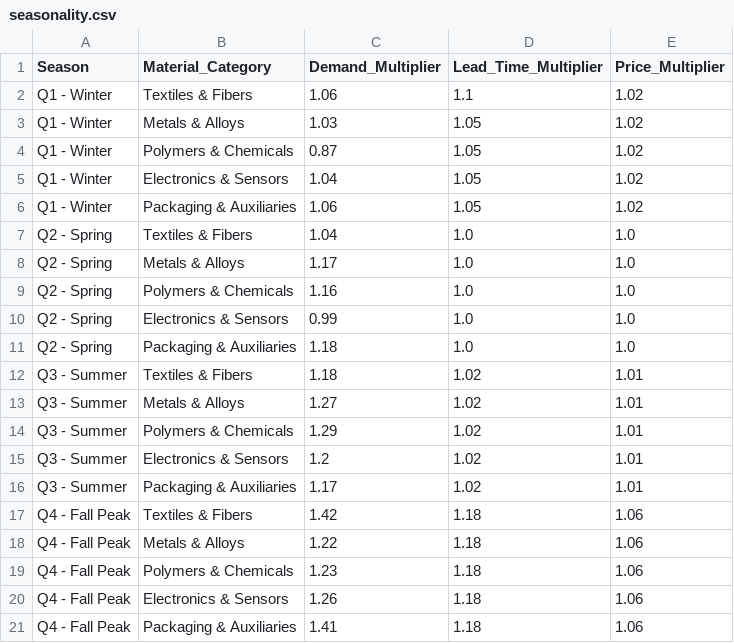
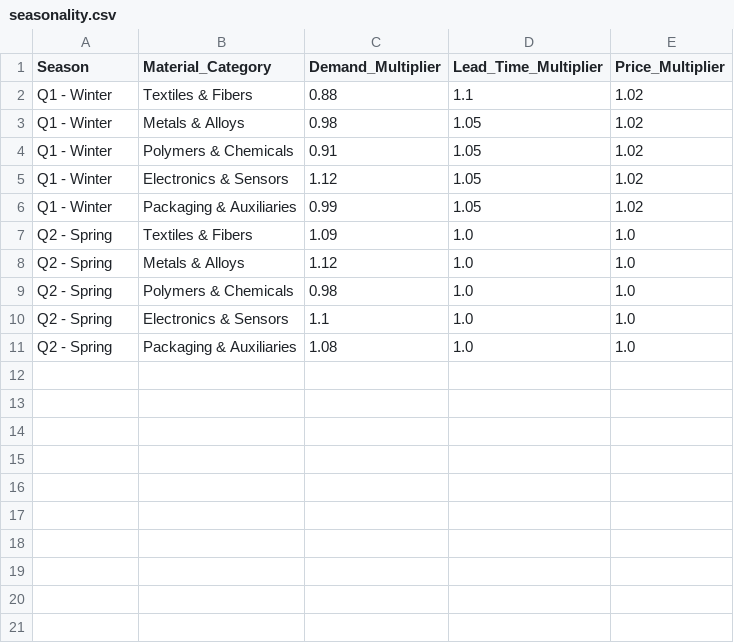
Before and after one commit to AnantaCoder/cognizantPlanningProcurement, a CSV file: backend/data/seasonality.csv, drawn as a sheet.

```diff
--- a/backend/data/seasonality.csv
+++ b/backend/data/seasonality.csv
@@ -1,21 +1,11 @@
 Season,Material_Category,Demand_Multiplier,Lead_Time_Multiplier,Price_Multiplier
-Q1 - Winter,Textiles & Fibers,1.06,1.1,1.02
-Q1 - Winter,Metals & Alloys,1.03,1.05,1.02
-Q1 - Winter,Polymers & Chemicals,0.87,1.05,1.02
-Q1 - Winter,Electronics & Sensors,1.04,1.05,1.02
-Q1 - Winter,Packaging & Auxiliaries,1.06,1.05,1.02
-Q2 - Spring,Textiles & Fibers,1.04,1.0,1.0
-Q2 - Spring,Metals & Alloys,1.17,1.0,1.0
-Q2 - Spring,Polymers & Chemicals,1.16,1.0,1.0
-Q2 - Spring,Electronics & Sensors,0.99,1.0,1.0
-Q2 - Spring,Packaging & Auxiliaries,1.18,1.0,1.0
-Q3 - Summer,Textiles & Fibers,1.18,1.02,1.01
-Q3 - Summer,Metals & Alloys,1.27,1.02,1.01
-Q3 - Summer,Polymers & Chemicals,1.29,1.02,1.01
-Q3 - Summer,Electronics & Sensors,1.2,1.02,1.01
-Q3 - Summer,Packaging & Auxiliaries,1.17,1.02,1.01
-Q4 - Fall Peak,Textiles & Fibers,1.42,1.18,1.06
-Q4 - Fall Peak,Metals & Alloys,1.22,1.18,1.06
-Q4 - Fall Peak,Polymers & Chemicals,1.23,1.18,1.06
-Q4 - Fall Peak,Electronics & Sensors,1.26,1.18,1.06
-Q4 - Fall Peak,Packaging & Auxiliaries,1.41,1.18,1.06
+Q1 - Winter,Textiles & Fibers,0.88,1.1,1.02
+Q1 - Winter,Metals & Alloys,0.98,1.05,1.02
+Q1 - Winter,Polymers & Chemicals,0.91,1.05,1.02
+Q1 - Winter,Electronics & Sensors,1.12,1.05,1.02
+Q1 - Winter,Packaging & Auxiliaries,0.99,1.05,1.02
+Q2 - Spring,Textiles & Fibers,1.09,1.0,1.0
+Q2 - Spring,Metals & Alloys,1.12,1.0,1.0
+Q2 - Spring,Polymers & Chemicals,0.98,1.0,1.0
+Q2 - Spring,Electronics & Sensors,1.1,1.0,1.0
+Q2 - Spring,Packaging & Auxiliaries,1.08,1.0,1.0
```
Also changed, not shown: backend/data/disruption_history.csv, backend/data/material_master.csv, 27 other files.
